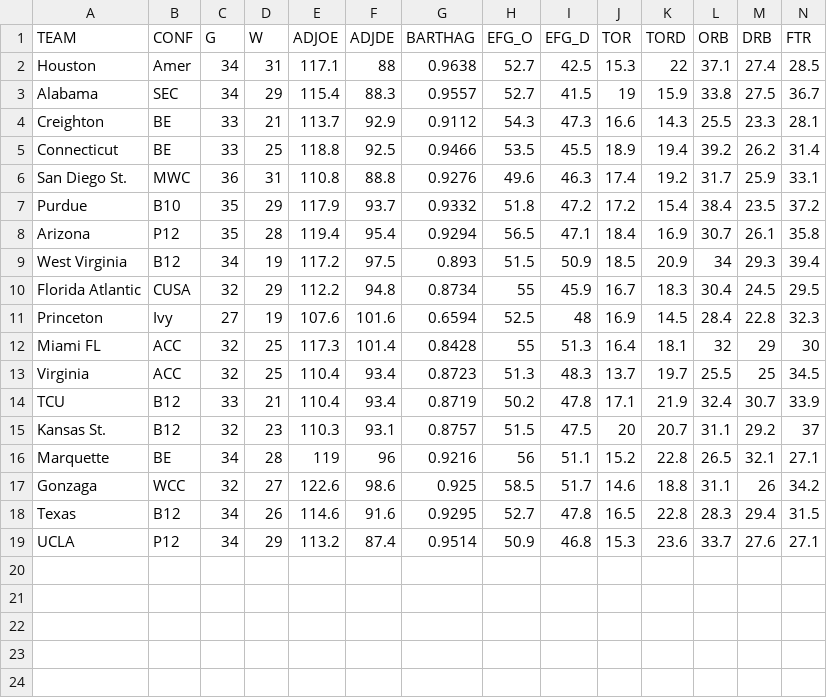
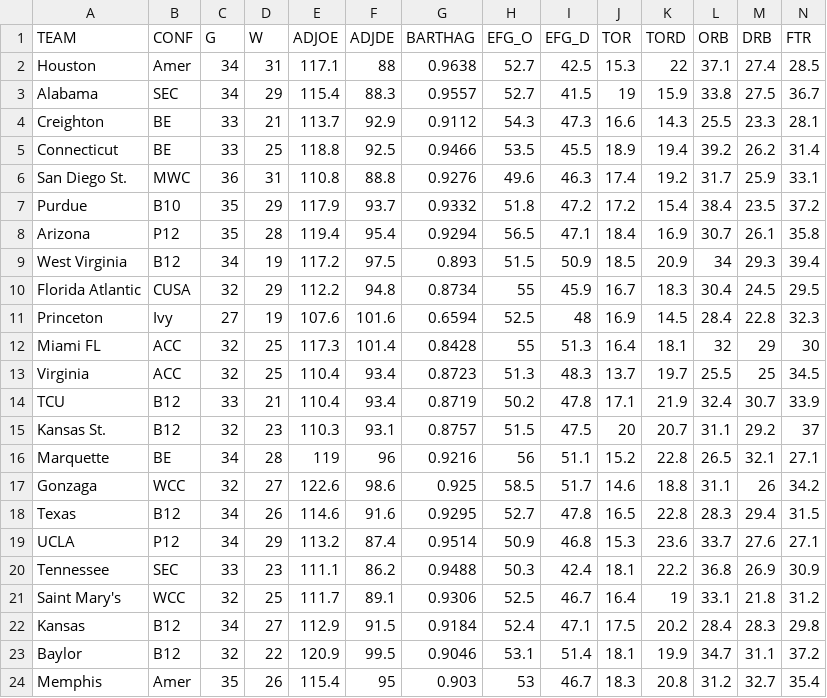
Before and after one commit to anfins/Neural-Network, a CSV file: CurrentCBB2.csv, drawn as a sheet; only a part is shown; rows hold the shown columns only; the diff names each change by its address in the sheet, - before the commit and + after, or states it on an @@ line.

Commit message:
Add files via upload

```diff
--- a/CurrentCBB2.csv
+++ b/CurrentCBB2.csv
+row 20: Tennessee | SEC | 33 | 23 | 111.1 | 86.2 | 0.9488 | 50.3 | 42.4 | 18.1 | 22.2 | 36.8 | 26.9 | 30.9
+row 21: Saint Mary's | WCC | 32 | 25 | 111.7 | 89.1 | 0.9306 | 52.5 | 46.7 | 16.4 | 19 | 33.1 | 21.8 | 31.2
+row 22: Kansas | B12 | 34 | 27 | 112.9 | 91.5 | 0.9184 | 52.4 | 47.1 | 17.5 | 20.2 | 28.4 | 28.3 | 29.8
+row 23: Baylor | B12 | 32 | 22 | 120.9 | 99.5 | 0.9046 | 53.1 | 51.4 | 18.1 | 19.9 | 34.7 | 31.1 | 37.2
+row 24: Memphis | Amer | 35 | 26 | 115.4 | 95 | 0.903 | 53 | 46.7 | 18.3 | 20.8 | 31.2 | 32.7 | 35.4
```
